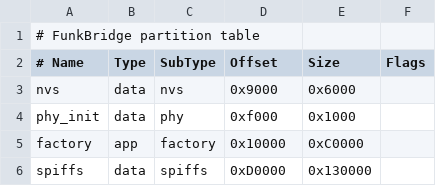
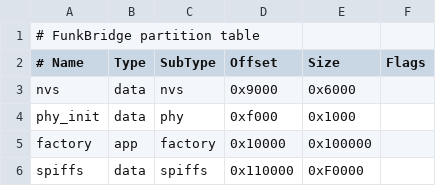
Before and after one commit to Mikii555/c7vag-bridge, a CSV file: partitions.csv, drawn as a sheet.

Commit message:
increase factory partition size

```diff
--- a/partitions.csv
+++ b/partitions.csv
@@ -4,3 +4,3 @@ nvs,      data, nvs,      0x9000,   0x6000,
 phy_init, data, phy,      0xf000,   0x1000,
-factory,  app,  factory,  0x10000,  0xC0000,
-spiffs,   data, spiffs,   0xD0000,  0x130000,
+factory,  app,  factory,  0x10000,  0x100000,
+spiffs,   data, spiffs,   0x110000, 0xF0000,
```
